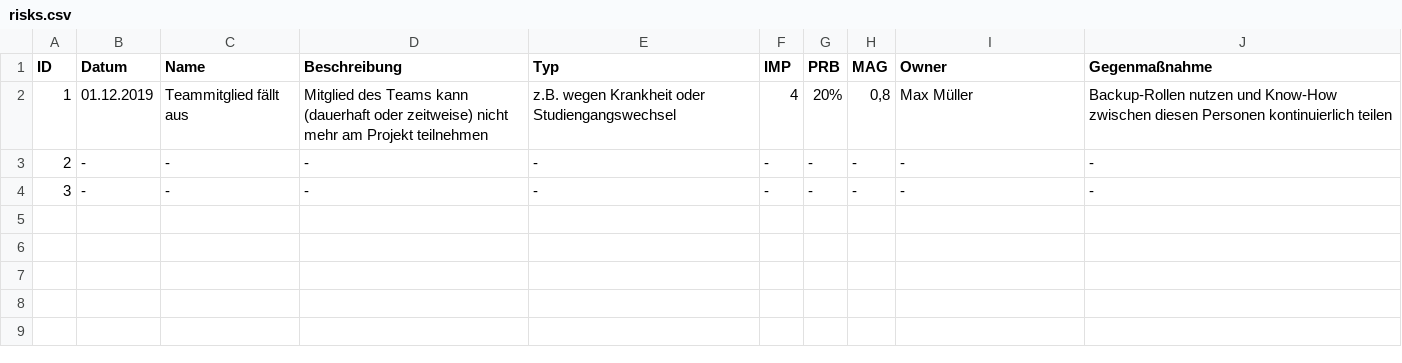
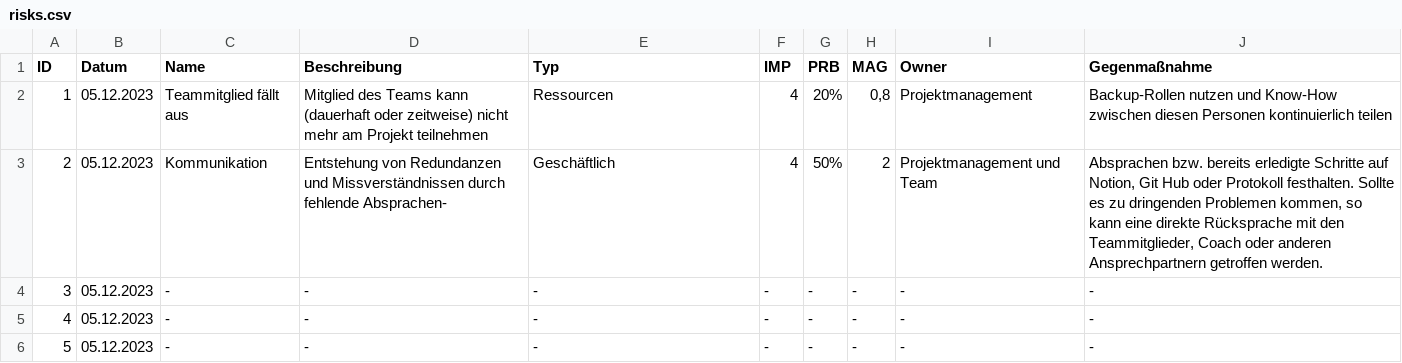
Before and after one commit to Keyur1876/E03-Mitarbeitereinsatzplanung, a CSV file: documentation/docs/project_management/risks.csv, drawn as a sheet.

```diff
--- a/documentation/docs/project_management/risks.csv
+++ b/documentation/docs/project_management/risks.csv
@@ -1,4 +1,6 @@
 ID;Datum;Name;Beschreibung;Typ;IMP;PRB;MAG;Owner;Gegenmaßnahme
-1;01.12.2019;Teammitglied fällt aus;Mitglied des Teams kann (dauerhaft oder zeitweise) nicht mehr am Projekt teilnehmen; z.B. wegen Krankheit oder Studiengangswechsel;4;20%;0,8;Max Müller;Backup-Rollen nutzen und Know-How zwischen diesen Personen kontinuierlich teilen
-2;-;-;-;-;-;-;-;-;-
-3;-;-;-;-;-;-;-;-;-
+1;05.12.2023;Teammitglied fällt aus;Mitglied des Teams kann (dauerhaft oder zeitweise) nicht mehr am Projekt teilnehmen; Ressourcen;4;20%;0,8;Projektmanagement;Backup-Rollen nutzen und Know-How zwischen diesen Personen kontinuierlich teilen
+2;05.12.2023;Kommunikation;Entstehung von Redundanzen und Missverständnissen durch fehlende Absprachen-;Geschäftlich;4;50%;2;Projektmanagement und Team;Absprachen bzw. bereits erledigte Schritte auf Notion, Git Hub oder Protokoll festhalten. Sollte es zu dringenden Problemen kommen, so kann eine direkte Rücksprache mit den Teammitglieder, Coach oder anderen Ansprechpartnern getroffen werden.
+3;05.12.2023;-;-;-;-;-;-;-;-
+4;05.12.2023;-;-;-;-;-;-;-;-
+5;05.12.2023;-;-;-;-;-;-;-;-
```
Also changed, not shown: 1 other file.
